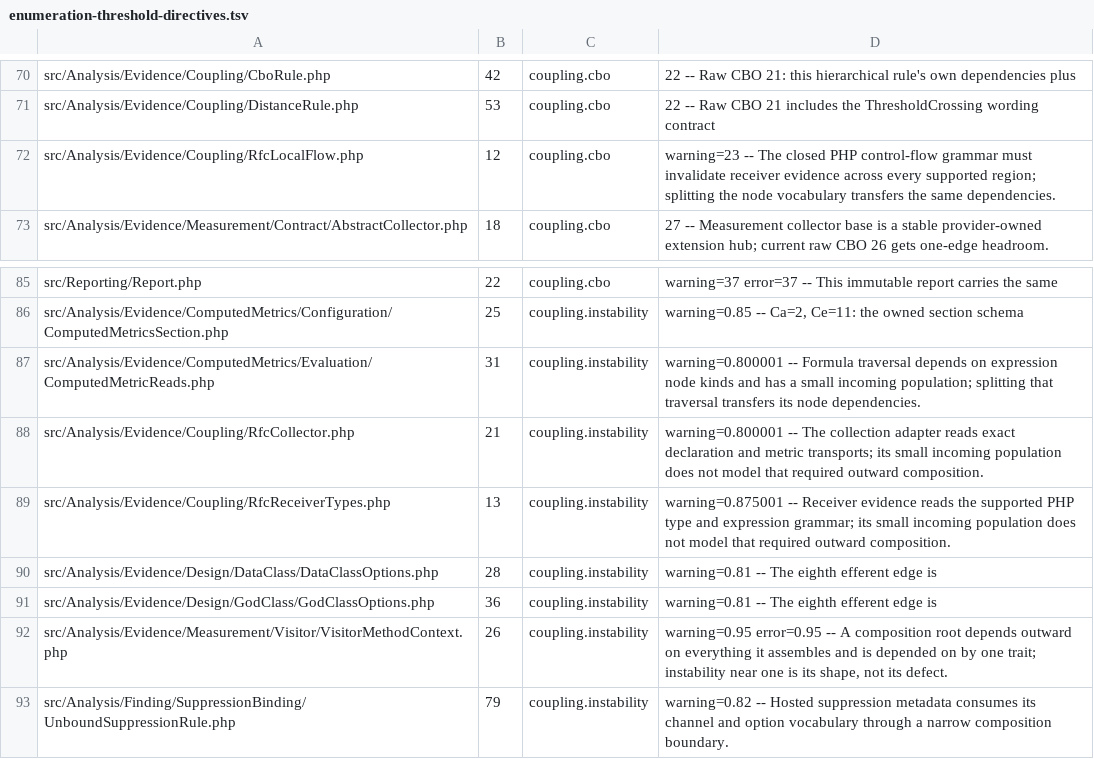
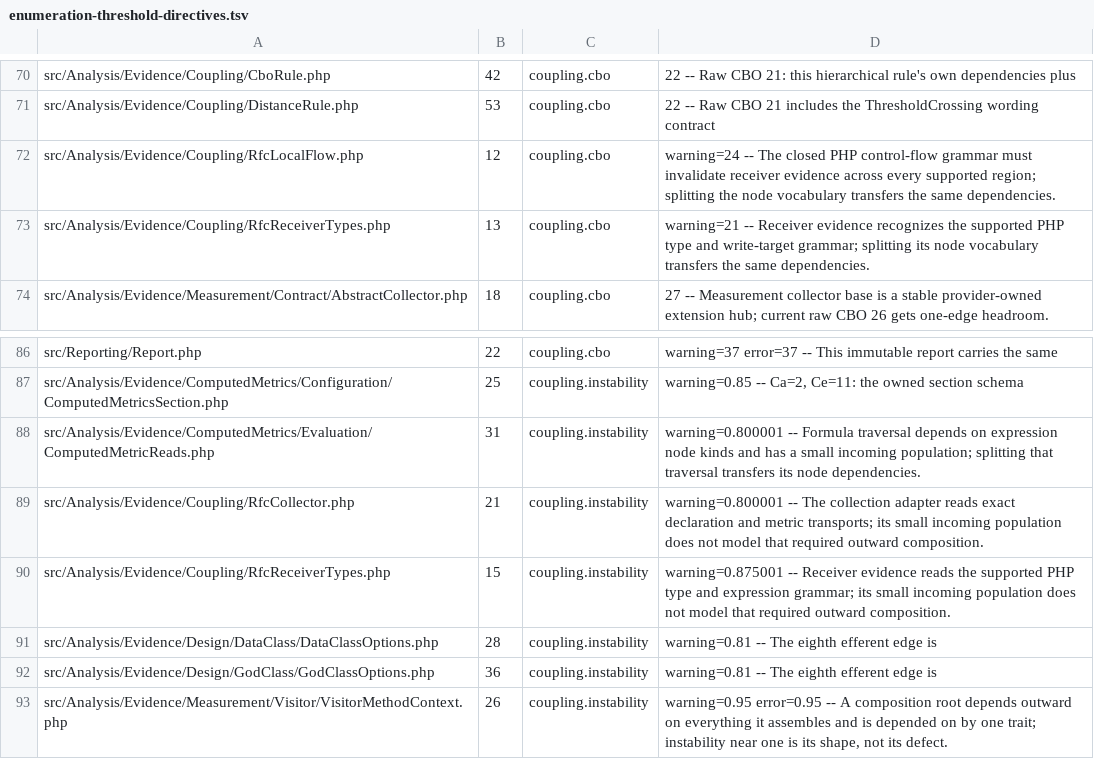
Before and after one commit to qualimetrix/qualimetrix, a TSV file: directive-audit/enumeration-threshold-directives.tsv, drawn as a sheet; only a part is shown, gaps mark what is left out; the shorter side is filled out with more unchanged rows.

Commit message:
chore(coupling): refresh receiver regression and directive inventories

```diff
--- a/directive-audit/enumeration-threshold-directives.tsv
+++ b/directive-audit/enumeration-threshold-directives.tsv
@@ -71,3 +71,4 @@ src/Analysis/Evidence/Coupling/CboRule.php	42	coupling.cbo	22 -- Raw CBO 21: thi
 src/Analysis/Evidence/Coupling/DistanceRule.php	53	coupling.cbo	22 -- Raw CBO 21 includes the ThresholdCrossing wording contract
-src/Analysis/Evidence/Coupling/RfcLocalFlow.php	12	coupling.cbo	warning=23 -- The closed PHP control-flow grammar must invalidate receiver evidence across every supported region; splitting the node vocabulary transfers the same dependencies.
+src/Analysis/Evidence/Coupling/RfcLocalFlow.php	12	coupling.cbo	warning=24 -- The closed PHP control-flow grammar must invalidate receiver evidence across every supported region; splitting the node vocabulary transfers the same dependencies.
+src/Analysis/Evidence/Coupling/RfcReceiverTypes.php	13	coupling.cbo	warning=21 -- Receiver evidence recognizes the supported PHP type and write-target grammar; splitting its node vocabulary transfers the same dependencies.
 src/Analysis/Evidence/Measurement/Contract/AbstractCollector.php	18	coupling.cbo	27 -- Measurement collector base is a stable provider-owned extension hub; current raw CBO 26 gets one-edge headroom.
@@ -88,3 +89,3 @@ src/Analysis/Evidence/ComputedMetrics/Evaluation/ComputedMetricReads.php	31	coup
 src/Analysis/Evidence/Coupling/RfcCollector.php	21	coupling.instability	warning=0.800001 -- The collection adapter reads exact declaration and metric transports; its small incoming population does not model that required outward composition.
-src/Analysis/Evidence/Coupling/RfcReceiverTypes.php	13	coupling.instability	warning=0.875001 -- Receiver evidence reads the supported PHP type and expression grammar; its small incoming population does not model that required outward composition.
+src/Analysis/Evidence/Coupling/RfcReceiverTypes.php	15	coupling.instability	warning=0.875001 -- Receiver evidence reads the supported PHP type and expression grammar; its small incoming population does not model that required outward composition.
 src/Analysis/Evidence/Design/DataClass/DataClassOptions.php	28	coupling.instability	warning=0.81 -- The eighth efferent edge is
```
Also changed, not shown: docs/internal/generated/modular-architecture/manifest-enforcement-summary.tsv, docs/internal/generated/modular-architecture/test-ownership.tsv, 4 other files.
